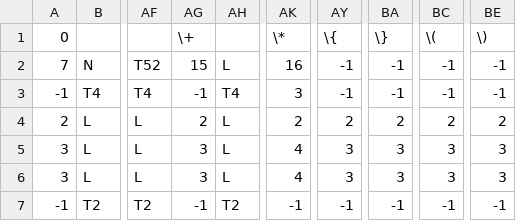
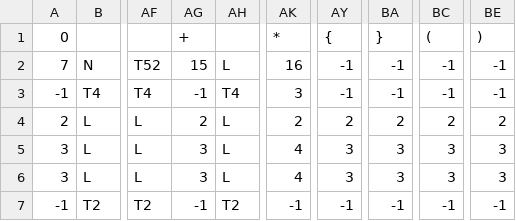
Before and after one commit to CHA0S14/Analizador-JavaScript-PL, a CSV file: TablaDeTransiciones.csv, drawn as a sheet; only a part is shown, gaps mark what is left out; the diff names each change by its address in the sheet, - before the commit and + after, or states it on an @@ line.

Commit message:
Prohibicion del uso de expresiones regulares en los archivos de configuracion de la tabla de transiciones

```diff
--- a/TablaDeTransiciones.csv
+++ b/TablaDeTransiciones.csv
-AG1: \+
+AG1: +
-AK1: \*
+AK1: *
-AY1: \{
+AY1: {
-BA1: \}
+BA1: }
-BC1: \(
+BC1: (
-BE1: \)
+BE1: )
```
Also changed, not shown: 4 other files.
